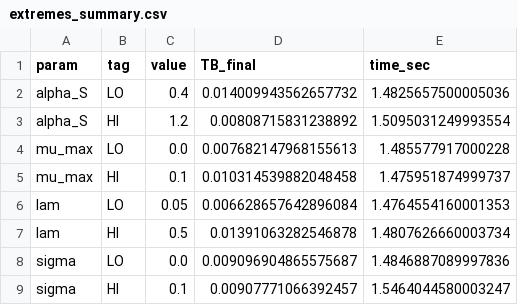
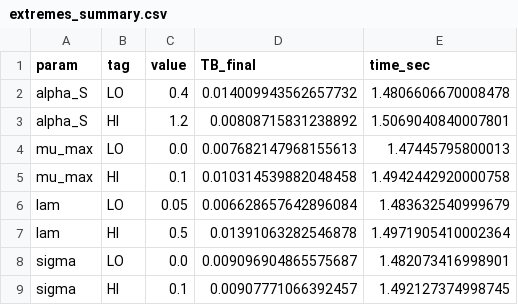
Before and after one commit to bl4drnnr/cytotoxic-drug-rd-model, a CSV file: out/extremes_summary.csv, drawn as a sheet.

```diff
--- a/out/extremes_summary.csv
+++ b/out/extremes_summary.csv
@@ -1,9 +1,9 @@
 param,tag,value,TB_final,time_sec
-alpha_S,LO,0.4,0.014009943562657732,1.4825657500005036
-alpha_S,HI,1.2,0.00808715831238892,1.5095031249993554
-mu_max,LO,0.0,0.007682147968155613,1.485577917000228
-mu_max,HI,0.1,0.010314539882048458,1.475951874999737
-lam,LO,0.05,0.006628657642896084,1.4764554160001353
-lam,HI,0.5,0.01391063282546878,1.4807626660003734
-sigma,LO,0.0,0.009096904865575687,1.4846887089997836
-sigma,HI,0.1,0.00907771066392457,1.5464044580003247
+alpha_S,LO,0.4,0.014009943562657732,1.4806606670008478
+alpha_S,HI,1.2,0.00808715831238892,1.5069040840007801
+mu_max,LO,0.0,0.007682147968155613,1.47445795800013
+mu_max,HI,0.1,0.010314539882048458,1.4942442920000758
+lam,LO,0.05,0.006628657642896084,1.483632540999679
+lam,HI,0.5,0.01391063282546878,1.4971905410002364
+sigma,LO,0.0,0.009096904865575687,1.482073416998901
+sigma,HI,0.1,0.00907771066392457,1.492127374998745
```
Also changed, not shown: out/benchmark_resolutions.csv, out/param_sweep_basic.csv, 8 other files.
